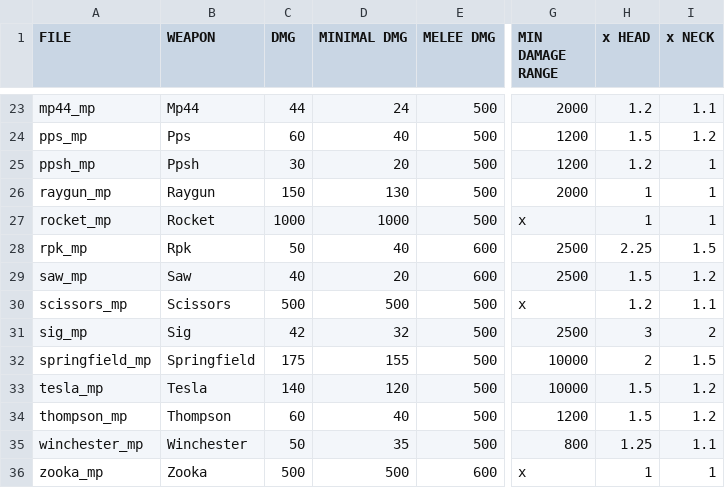
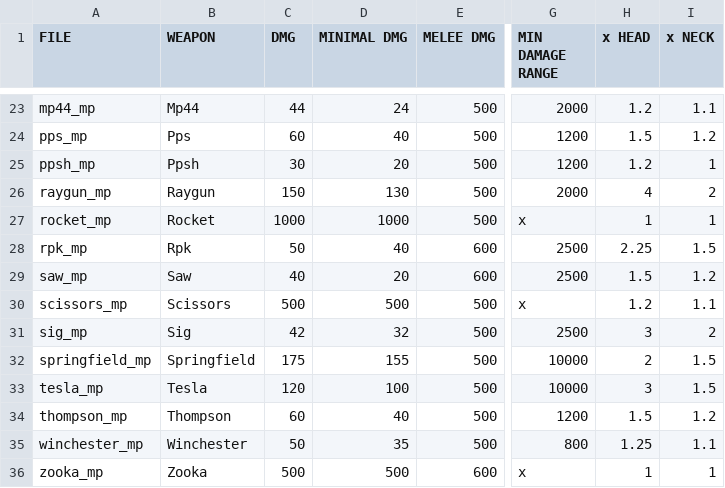
Before and after one commit to nl-squad/nl-cod2-zom-iwds, a CSV file: weapons/weapons.csv, drawn as a sheet; only a part is shown, gaps mark what is left out; the diff names each change by its address in the sheet, - before the commit and + after, or states it on an @@ line.

```diff
--- a/weapons/weapons.csv
+++ b/weapons/weapons.csv
-H26 (x HEAD): 1
+H26 (x HEAD): 4
-I26 (x NECK): 1
+I26 (x NECK): 2
-C33 (DMG): 140
+C33 (DMG): 120
-D33 (MINIMAL DMG): 120
+D33 (MINIMAL DMG): 100
-H33 (x HEAD): 1.5
+H33 (x HEAD): 3
-I33 (x NECK): 1.2
+I33 (x NECK): 1.5
```
Also changed, not shown: 2 other files.
